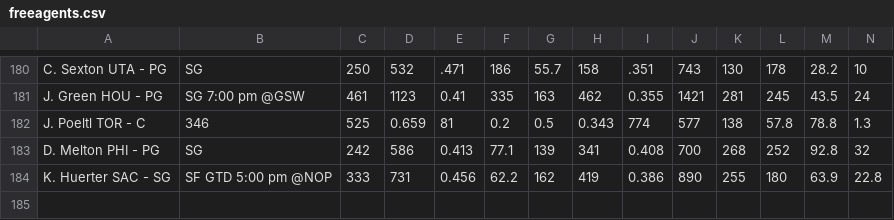
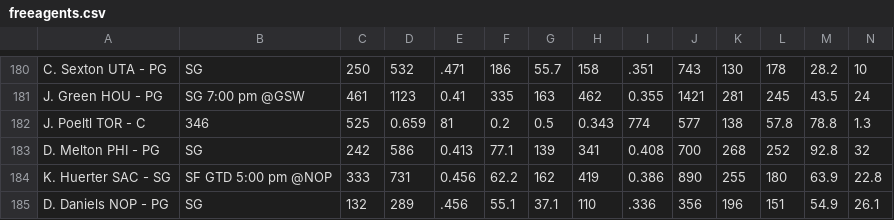
Before and after one commit to SamuelHabtu/NBA-Team-Optimizer, a CSV file: freeagents.csv, drawn as a sheet; only a part is shown, gaps mark what is left out; rows hold the shown columns only; the diff names each change by its address in the sheet, - before the commit and + after, or states it on an @@ line.

```diff
--- a/freeagents.csv
+++ b/freeagents.csv
+row 185: D. Daniels NOP - PG | SG | 132 | 289 | .456 | 55.1 | 37.1 | 110 | .336 | 356 | 196 | 151 | 54.9 | 26.1
```
Also changed, not shown: currentroster.csv, 1 other file.
